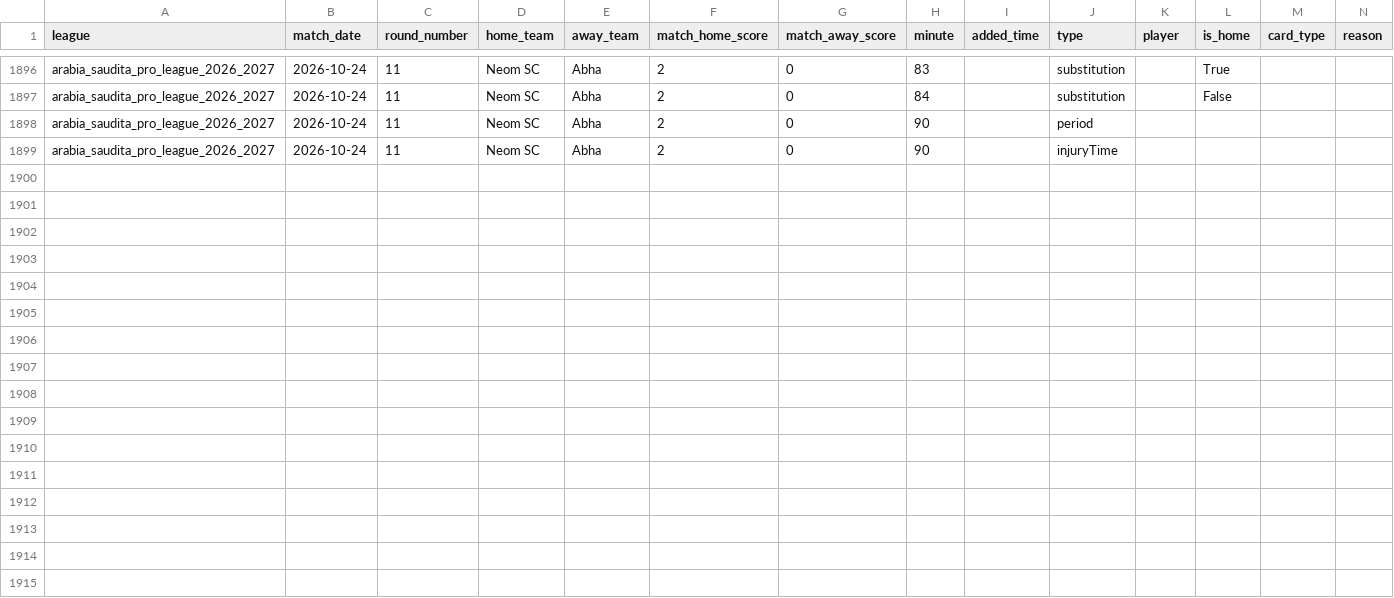
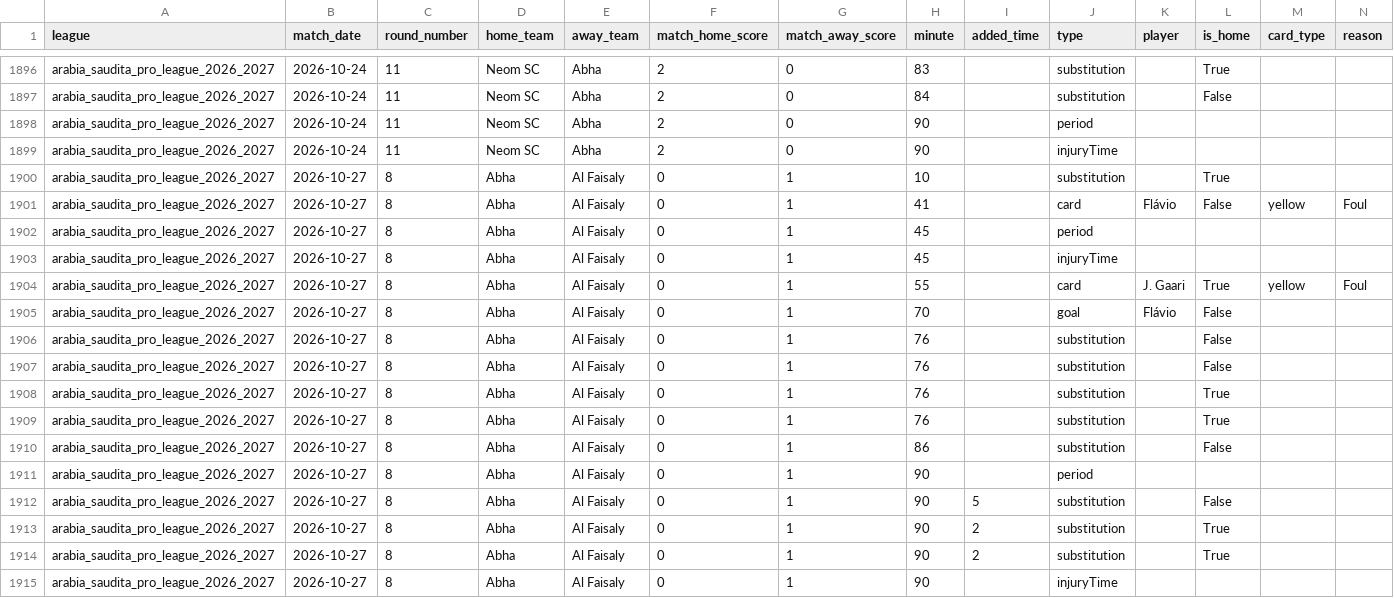
Before and after one commit to aimidas1/Incidents, a CSV file: arabia_saudita_pro_league_2026_2027.csv, drawn as a sheet; only a part is shown, gaps mark what is left out; rows hold the shown columns only; the diff names each change by its address in the sheet, - before the commit and + after, or states it on an @@ line.

```diff
--- a/arabia_saudita_pro_league_2026_2027.csv
+++ b/arabia_saudita_pro_league_2026_2027.csv
+row 1900: arabia_saudita_pro_league_2026_2027 | 2026-10-27 | 8 | Abha | Al Faisaly | 0 | 1 | 10 |  | substitution |  | True
+row 1901: arabia_saudita_pro_league_2026_2027 | 2026-10-27 | 8 | Abha | Al Faisaly | 0 | 1 | 41 |  | card | Flávio | False | yellow | Foul
+row 1902: arabia_saudita_pro_league_2026_2027 | 2026-10-27 | 8 | Abha | Al Faisaly | 0 | 1 | 45 |  | period
+row 1903: arabia_saudita_pro_league_2026_2027 | 2026-10-27 | 8 | Abha | Al Faisaly | 0 | 1 | 45 |  | injuryTime
+row 1904: arabia_saudita_pro_league_2026_2027 | 2026-10-27 | 8 | Abha | Al Faisaly | 0 | 1 | 55 |  | card | J. Gaari | True | yellow | Foul
+row 1905: arabia_saudita_pro_league_2026_2027 | 2026-10-27 | 8 | Abha | Al Faisaly | 0 | 1 | 70 |  | goal | Flávio | False
+row 1906: arabia_saudita_pro_league_2026_2027 | 2026-10-27 | 8 | Abha | Al Faisaly | 0 | 1 | 76 |  | substitution |  | False
+row 1907: arabia_saudita_pro_league_2026_2027 | 2026-10-27 | 8 | Abha | Al Faisaly | 0 | 1 | 76 |  | substitution |  | False
+row 1908: arabia_saudita_pro_league_2026_2027 | 2026-10-27 | 8 | Abha | Al Faisaly | 0 | 1 | 76 |  | substitution |  | True
+row 1909: arabia_saudita_pro_league_2026_2027 | 2026-10-27 | 8 | Abha | Al Faisaly | 0 | 1 | 76 |  | substitution |  | True
+row 1910: arabia_saudita_pro_league_2026_2027 | 2026-10-27 | 8 | Abha | Al Faisaly | 0 | 1 | 86 |  | substitution |  | False
+row 1911: arabia_saudita_pro_league_2026_2027 | 2026-10-27 | 8 | Abha | Al Faisaly | 0 | 1 | 90 |  | period
+row 1912: arabia_saudita_pro_league_2026_2027 | 2026-10-27 | 8 | Abha | Al Faisaly | 0 | 1 | 90 | 5 | substitution |  | False
+row 1913: arabia_saudita_pro_league_2026_2027 | 2026-10-27 | 8 | Abha | Al Faisaly | 0 | 1 | 90 | 2 | substitution |  | True
+row 1914: arabia_saudita_pro_league_2026_2027 | 2026-10-27 | 8 | Abha | Al Faisaly | 0 | 1 | 90 | 2 | substitution |  | True
+row 1915: arabia_saudita_pro_league_2026_2027 | 2026-10-27 | 8 | Abha | Al Faisaly | 0 | 1 | 90 |  | injuryTime
```
Also changed, not shown: brasileirao_serie_a_2026.csv, brasileirao_serie_b_2026.csv, 3 other files.
